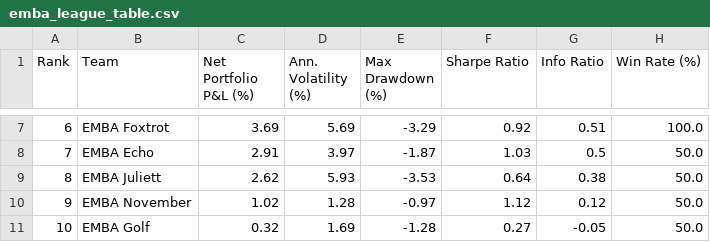
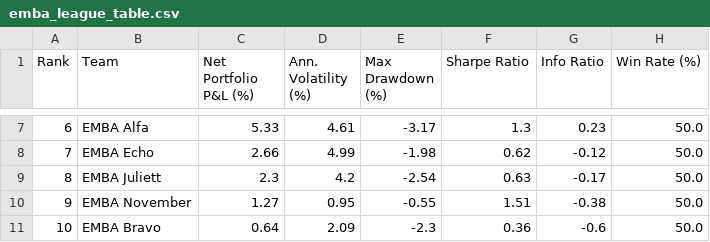
Before and after one commit to robertswigert/2025_gmi_trade_pnl, a CSV file: emba_league_table.csv, drawn as a sheet; only a part is shown, gaps mark what is left out; the diff covers the shown part only.

```diff
--- a/emba_league_table.csv
+++ b/emba_league_table.csv
@@ -7,5 +7,5 @@ Rank,Team,Net Portfolio P&L (%),Ann. Volatility (%),Max Drawdown (%),Sharpe Rati
-6,EMBA Foxtrot,3.69,5.69,-3.29,0.92,0.51,100.0
-7,EMBA Echo,2.91,3.97,-1.87,1.03,0.5,50.0
-8,EMBA Juliett,2.62,5.93,-3.53,0.64,0.38,50.0
-9,EMBA November,1.02,1.28,-0.97,1.12,0.12,50.0
-10,EMBA Golf,0.32,1.69,-1.28,0.27,-0.05,50.0
+6,EMBA Alfa,5.33,4.61,-3.17,1.3,0.23,50.0
+7,EMBA Echo,2.66,4.99,-1.98,0.62,-0.12,50.0
+8,EMBA Juliett,2.3,4.2,-2.54,0.63,-0.17,50.0
+9,EMBA November,1.27,0.95,-0.55,1.51,-0.38,50.0
+10,EMBA Bravo,0.64,2.09,-2.3,0.36,-0.6,50.0
```
Also changed, not shown: 53 edited cells elsewhere in this file, mba_league_table.csv, 10 other files.
